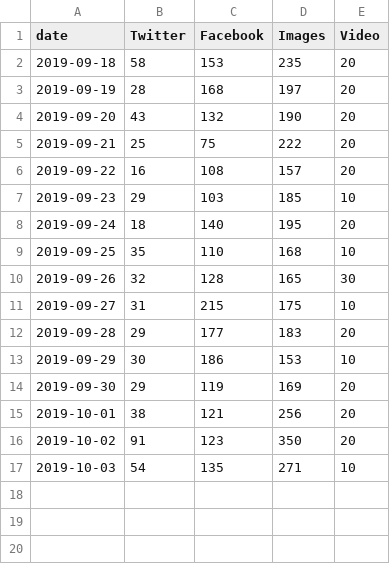
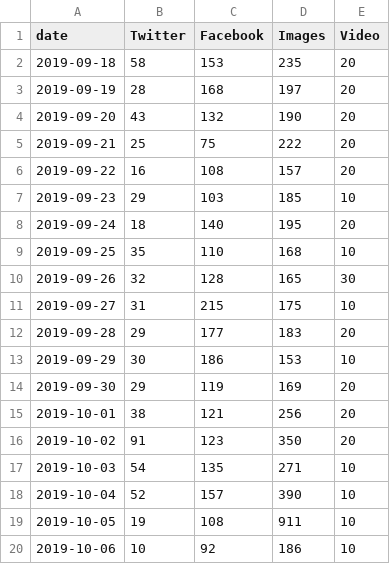
Before and after one commit to VolantisBRI/VolantisProject, a CSV file: bri engagement/BRI - Engagement.csv, drawn as a sheet; the diff names each change by its address in the sheet, - before the commit and + after, or states it on an @@ line.

Commit message:
Update BRI - Engagement.csv

```diff
--- a/bri engagement/BRI - Engagement.csv
+++ b/bri engagement/BRI - Engagement.csv
+row 18: 2019-10-04 | 52 | 157 | 390 | 10
+row 19: 2019-10-05 | 19 | 108 | 911 | 10
+row 20: 2019-10-06 | 10 | 92 | 186 | 10
```
